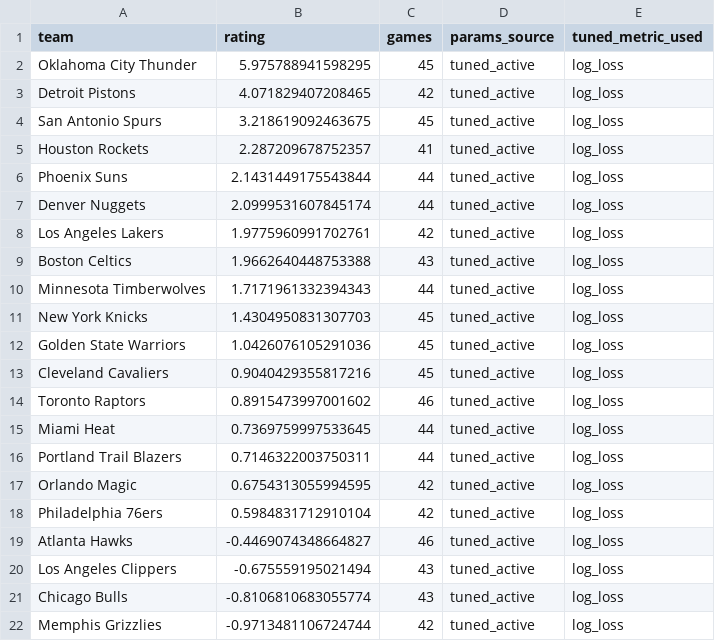
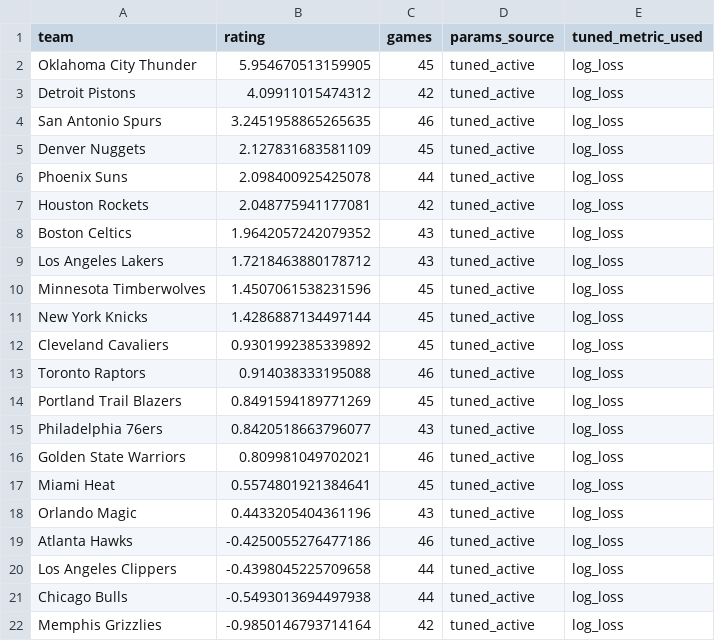
Before and after one commit to prairiepilotfpv/sports-power-ratings, a CSV file: data/processed/nba/2025-26/bt_rankings.csv, drawn as a sheet; only a part is shown; the diff covers the shown part only.

```diff
--- a/data/processed/nba/2025-26/bt_rankings.csv
+++ b/data/processed/nba/2025-26/bt_rankings.csv
@@ -1,22 +1,22 @@
 team,rating,games,params_source,tuned_metric_used
-Oklahoma City Thunder,5.975788941598295,45,tuned_active,log_loss
-Detroit Pistons,4.071829407208465,42,tuned_active,log_loss
-San Antonio Spurs,3.218619092463675,45,tuned_active,log_loss
-Houston Rockets,2.287209678752357,41,tuned_active,log_loss
-Phoenix Suns,2.1431449175543844,44,tuned_active,log_loss
-Denver Nuggets,2.0999531607845174,44,tuned_active,log_loss
-Los Angeles Lakers,1.9775960991702761,42,tuned_active,log_loss
-Boston Celtics,1.9662640448753388,43,tuned_active,log_loss
-Minnesota Timberwolves,1.7171961332394343,44,tuned_active,log_loss
-New York Knicks,1.4304950831307703,45,tuned_active,log_loss
-Golden State Warriors,1.0426076105291036,45,tuned_active,log_loss
-Cleveland Cavaliers,0.9040429355817216,45,tuned_active,log_loss
-Toronto Raptors,0.8915473997001602,46,tuned_active,log_loss
-Miami Heat,0.7369759997533645,44,tuned_active,log_loss
-Portland Trail Blazers,0.7146322003750311,44,tuned_active,log_loss
-Orlando Magic,0.6754313055994595,42,tuned_active,log_loss
-Philadelphia 76ers,0.5984831712910104,42,tuned_active,log_loss
-Atlanta Hawks,-0.4469074348664827,46,tuned_active,log_loss
-Los Angeles Clippers,-0.675559195021494,43,tuned_active,log_loss
-Chicago Bulls,-0.8106810683055774,43,tuned_active,log_loss
-Memphis Grizzlies,-0.9713481106724744,42,tuned_active,log_loss
+Oklahoma City Thunder,5.954670513159905,45,tuned_active,log_loss
+Detroit Pistons,4.09911015474312,42,tuned_active,log_loss
+San Antonio Spurs,3.2451958865265635,46,tuned_active,log_loss
+Denver Nuggets,2.127831683581109,45,tuned_active,log_loss
+Phoenix Suns,2.098400925425078,44,tuned_active,log_loss
+Houston Rockets,2.048775941177081,42,tuned_active,log_loss
+Boston Celtics,1.9642057242079352,43,tuned_active,log_loss
+Los Angeles Lakers,1.7218463880178712,43,tuned_active,log_loss
+Minnesota Timberwolves,1.4507061538231596,45,tuned_active,log_loss
+New York Knicks,1.4286887134497144,45,tuned_active,log_loss
+Cleveland Cavaliers,0.9301992385339892,45,tuned_active,log_loss
+Toronto Raptors,0.914038333195088,46,tuned_active,log_loss
+Portland Trail Blazers,0.8491594189771269,45,tuned_active,log_loss
+Philadelphia 76ers,0.8420518663796077,43,tuned_active,log_loss
+Golden State Warriors,0.809981049702021,46,tuned_active,log_loss
+Miami Heat,0.5574801921384641,45,tuned_active,log_loss
+Orlando Magic,0.4433205404361196,43,tuned_active,log_loss
+Atlanta Hawks,-0.4250055276477186,46,tuned_active,log_loss
+Los Angeles Clippers,-0.4398045225709658,44,tuned_active,log_loss
+Chicago Bulls,-0.5493013694497938,44,tuned_active,log_loss
+Memphis Grizzlies,-0.9850146793714164,42,tuned_active,log_loss
```
Also changed, not shown: 1 added row, 1 removed row and 11 edited cells elsewhere in this file, data/processed/nba/2025-26/elo_rankings.csv, data/processed/nba/2025-26/gssd_rankings.csv, 5 other files.
